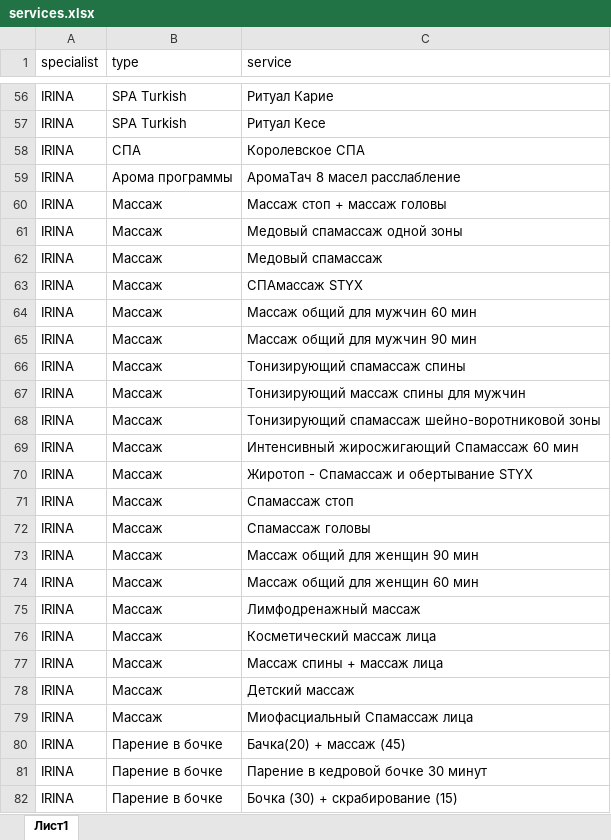
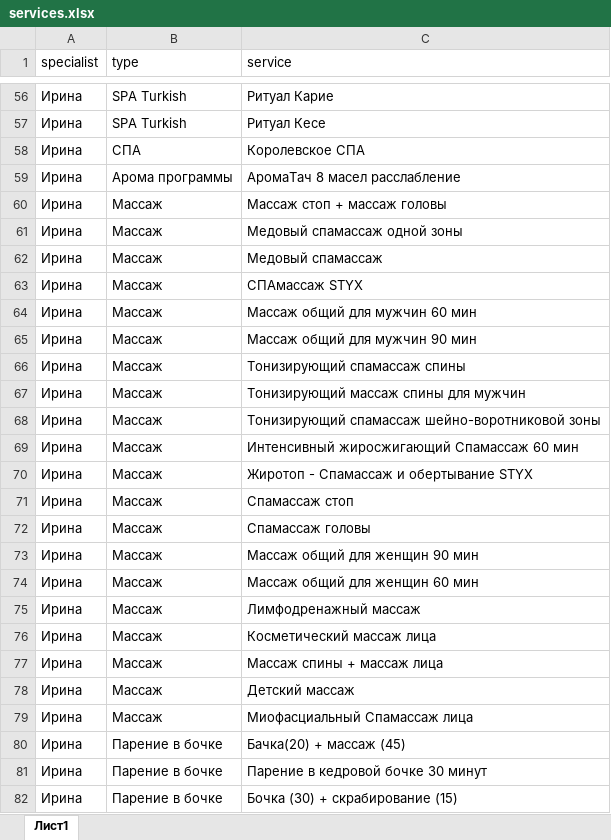
Before and after one commit to kuznetstone/ff_bot, an Excel workbook: bot/services.xlsx, sheet Лист1, drawn as a sheet; only a part is shown, gaps mark what is left out; values as stored, in another font and other column widths than the file's, no borders; the diff covers the shown part only; the diff names each change by its address in the sheet, - before the commit and + after, or states it on an @@ line.

```diff
--- a/bot/services.xlsx (sheet Лист1)
+++ b/bot/services.xlsx (sheet Лист1)
-A56:A82 (specialist): IRINA
+A56:A82 (specialist): Ирина
```
Also changed, not shown: 84 edited cells elsewhere in this sheet, 1 other file.
